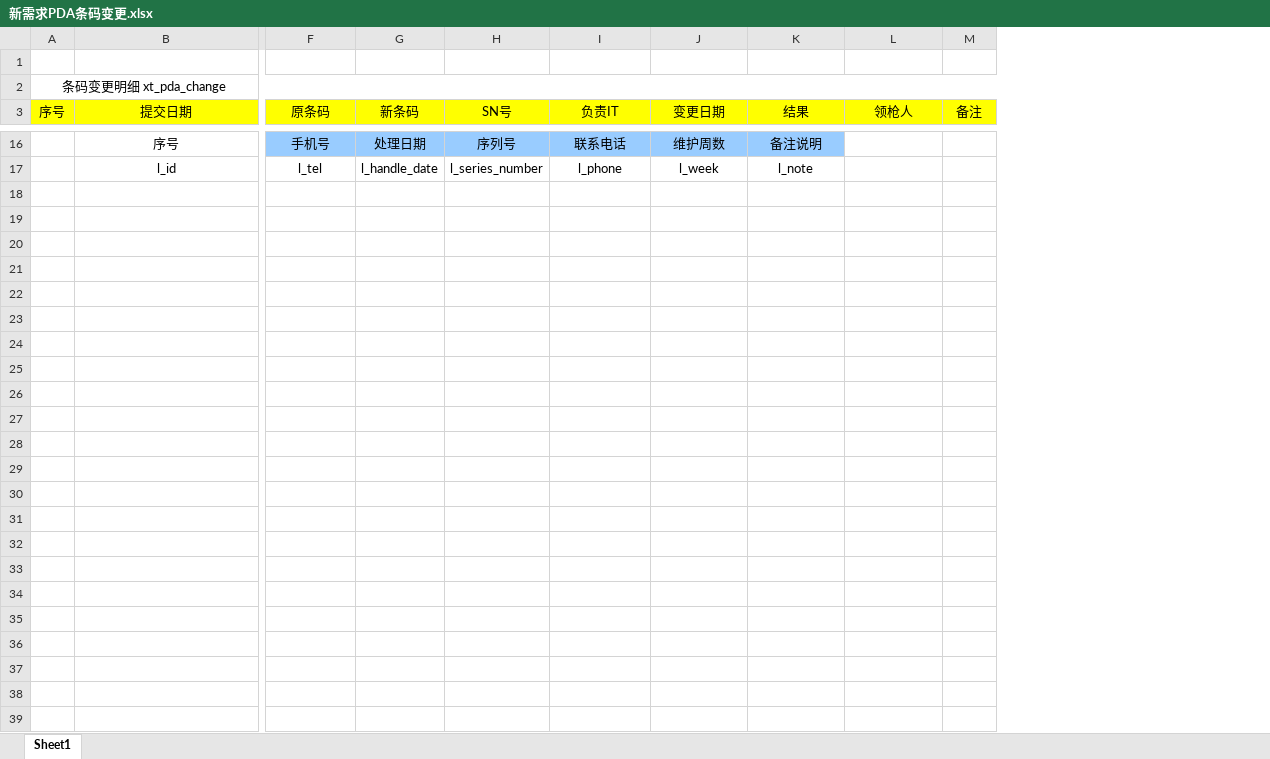
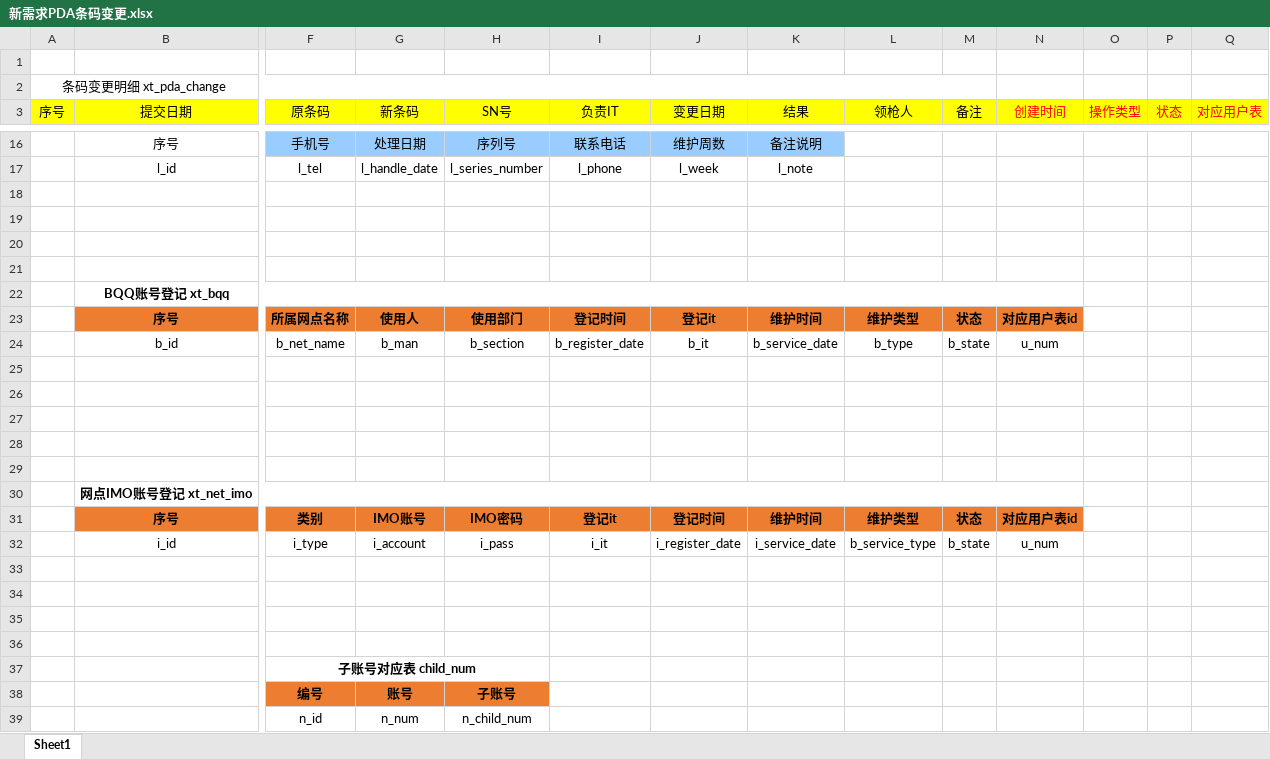
Before and after one commit to SmartDoublewood/IT_BDM_Documents, an Excel workbook: 系统组/新需求PDA条码变更.xlsx, sheet Sheet1, drawn as a sheet; only a part is shown, gaps mark what is left out; values as stored, in another font and other column widths than the file's, no borders; rows hold the shown columns only; the diff covers the shown part only; the diff names each change by its address in the sheet, - before the commit and + after, or states it on an @@ line.

```diff
--- a/系统组/新需求PDA条码变更.xlsx (sheet Sheet1)
+++ b/系统组/新需求PDA条码变更.xlsx (sheet Sheet1)
+column N (创建时间), empty
+column O (操作类型), empty
+column P (状态), empty
+column Q (对应用户表), empty
+row 18: (empty)
+row 19: (empty)
+row 20: (empty)
+row 21: (empty)
+row 22:  | BQQ账号登记 xt_bqq
+row 23:  | 序号 | 所属网点名称 | 使用人 | 使用部门 | 登记时间 | 登记it | 维护时间 | 维护类型 | 状态 | 对应用户表id
+row 24:  | b_id | b_net_name | b_man | b_section | b_register_date | b_it | b_service_date | b_type | b_state | u_num
+row 25: (empty)
+row 26: (empty)
+row 27: (empty)
+row 28: (empty)
+row 29: (empty)
+row 30:  | 网点IMO账号登记 xt_net_imo
+row 31:  | 序号 | 类别 | IMO账号 | IMO密码 | 登记it | 登记时间 | 维护时间 | 维护类型 | 状态 | 对应用户表id
+row 32:  | i_id | i_type | i_account | i_pass | i_it | i_register_date | i_service_date | b_service_type | b_state | u_num
+row 33: (empty)
+row 34: (empty)
+row 35: (empty)
+row 36: (empty)
+row 37:  |  | 子账号对应表 child_num
+row 38:  |  | 编号 | 账号 | 子账号
+row 39:  |  | n_id | n_num | n_child_num
```
Also changed, not shown: 6 edited cells and cell formats elsewhere in this sheet, 维护组/维护组数据库设计.xlsx, 3 other files.
